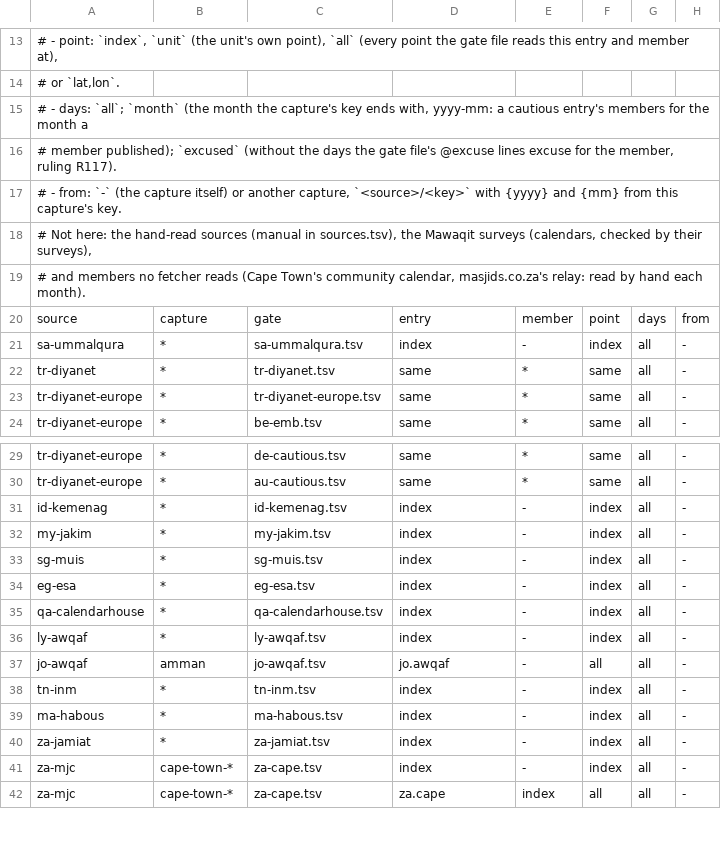
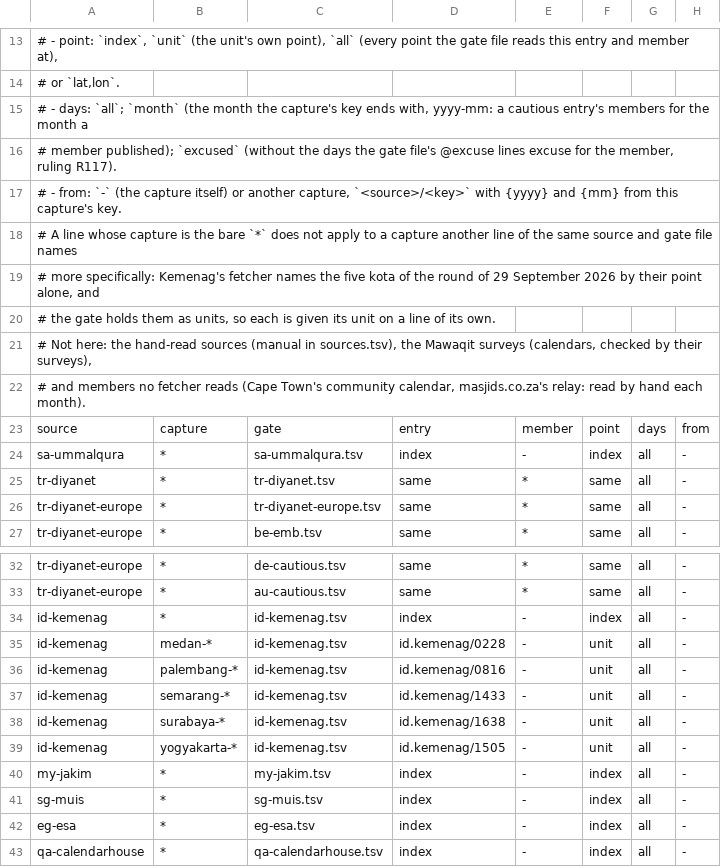
Before and after one commit to MohamedAbulgasem/Taqwa, a TSV file: tools/timetables/official/monitor/recipes.tsv, drawn as a sheet; only a part is shown, gaps mark what is left out; the shorter side is filled out with more unchanged rows.

Commit message:
prove: Kemenag's five kota of 29 September read at their units, not at the fetcher's bare point
kemenag.py names Medan, Palembang, Semarang, Surabaya and Yogyakarta by their point alone (entry
id.kemenag with lat/lon), while id-kemenag.tsv holds them as units (0228, 0816, 1433, 1638, 1505).
Read through the generic `index` line, a new capture would have become a row at the bare point,
with the entry's margins rather than the unit's (the preview run left Palembang out for its
sunrise at that point). Each is now given its unit on a recipe line of its own, and a line whose
capture is the bare `*` gives way to a line of the same source and gate file that names the
capture more specifically (Recipes.applies; ProveTest 7/0).

Preview on a throwaway copy of the archive with every source and the committed gate files: 6 rows
would be added (Umm al-Qura's 2027 at its six edge points, held out), none left out, the whole gate
green, the golden vector byte-identical, checkStamps, the tools' tests, the generator and the site's
checks green.

```diff
--- a/tools/timetables/official/monitor/recipes.tsv
+++ b/tools/timetables/official/monitor/recipes.tsv
@@ -17,2 +17,5 @@
 # - from: `-` (the capture itself) or another capture, `<source>/<key>` with {yyyy} and {mm} from this capture's key.
+# A line whose capture is the bare `*` does not apply to a capture another line of the same source and gate file names
+# more specifically: Kemenag's fetcher names the five kota of the round of 29 September 2026 by their point alone, and
+# the gate holds them as units, so each is given its unit on a line of its own.
 # Not here: the hand-read sources (manual in sources.tsv), the Mawaqit surveys (calendars, checked by their surveys),
@@ -31,2 +34,7 @@ tr-diyanet-europe	*	au-cautious.tsv	same	*	same	all	-
 id-kemenag	*	id-kemenag.tsv	index	-	index	all	-
+id-kemenag	medan-*	id-kemenag.tsv	id.kemenag/0228	-	unit	all	-
+id-kemenag	palembang-*	id-kemenag.tsv	id.kemenag/0816	-	unit	all	-
+id-kemenag	semarang-*	id-kemenag.tsv	id.kemenag/1433	-	unit	all	-
+id-kemenag	surabaya-*	id-kemenag.tsv	id.kemenag/1638	-	unit	all	-
+id-kemenag	yogyakarta-*	id-kemenag.tsv	id.kemenag/1505	-	unit	all	-
 my-jakim	*	my-jakim.tsv	index	-	index	all	-
```
Also changed, not shown: 3 other files.
